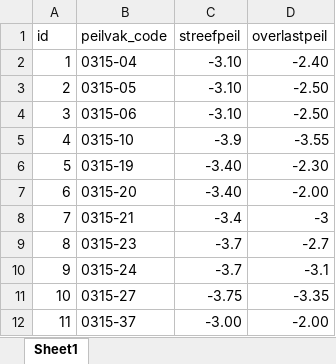
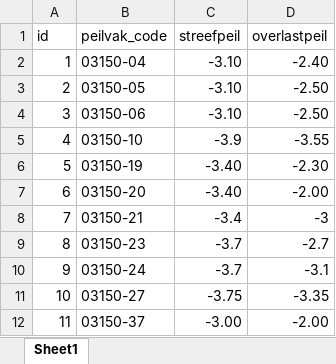
Before and after one commit to MargaritaLK/rtcxdata, an Excel workbook: peilen_peilvakken.xlsx, sheet Sheet1, drawn as a sheet; values as stored, in another font and other column widths than the file's, no borders; the diff names each change by its address in the sheet, - before the commit and + after, or states it on an @@ line.

```diff
--- a/peilen_peilvakken.xlsx (sheet Sheet1)
+++ b/peilen_peilvakken.xlsx (sheet Sheet1)
-B2 (peilvak_code): 0315-04
+B2 (peilvak_code): 03150-04
-B3 (peilvak_code): 0315-05
+B3 (peilvak_code): 03150-05
-B4 (peilvak_code): 0315-06
+B4 (peilvak_code): 03150-06
-B5 (peilvak_code): 0315-10
+B5 (peilvak_code): 03150-10
-B6 (peilvak_code): 0315-19
+B6 (peilvak_code): 03150-19
-B7 (peilvak_code): 0315-20
+B7 (peilvak_code): 03150-20
-B8 (peilvak_code): 0315-21
+B8 (peilvak_code): 03150-21
-B9 (peilvak_code): 0315-23
+B9 (peilvak_code): 03150-23
-B10 (peilvak_code): 0315-24
+B10 (peilvak_code): 03150-24
-B11 (peilvak_code): 0315-27
+B11 (peilvak_code): 03150-27
-B12 (peilvak_code): 0315-37
+B12 (peilvak_code): 03150-37
```
Also changed, not shown: 1 other file.
